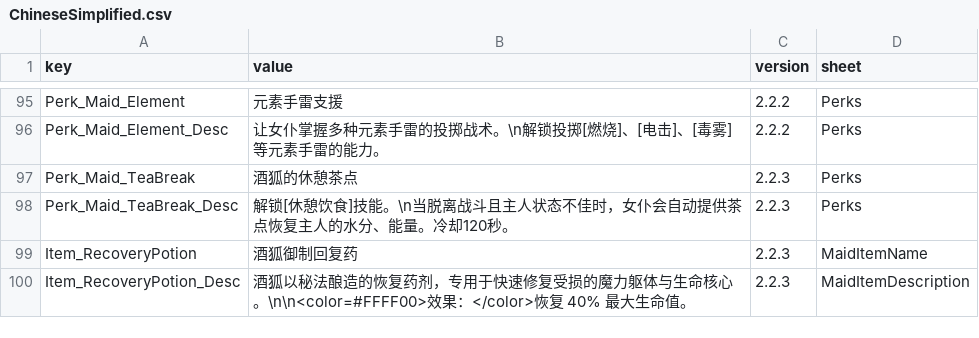
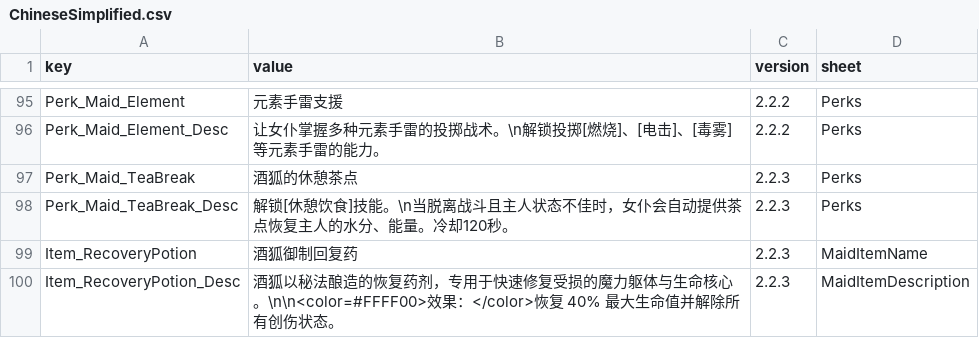
Before and after one commit to LOVEIII486/CombatMaid, a CSV file: Localization/ChineseSimplified.csv, drawn as a sheet; only a part is shown, gaps mark what is left out.

```diff
--- a/Localization/ChineseSimplified.csv
+++ b/Localization/ChineseSimplified.csv
@@ -99,2 +99,2 @@ Perk_Maid_TeaBreak_Desc,解锁[休憩饮食]技能。\n当脱离战斗且主人
 Item_RecoveryPotion,酒狐御制回复药,2.2.3,MaidItemName
-Item_RecoveryPotion_Desc,酒狐以秘法酿造的恢复药剂，专用于快速修复受损的魔力躯体与生命核心。\n\n<color=#FFFF00>效果：</color>恢复 40% 最大生命值。,2.2.3,MaidItemDescription
+Item_RecoveryPotion_Desc,酒狐以秘法酿造的恢复药剂，专用于快速修复受损的魔力躯体与生命核心。\n\n<color=#FFFF00>效果：</color>恢复 40% 最大生命值并解除所有创伤状态。,2.2.3,MaidItemDescription
```
Also changed, not shown: 4 other files.
